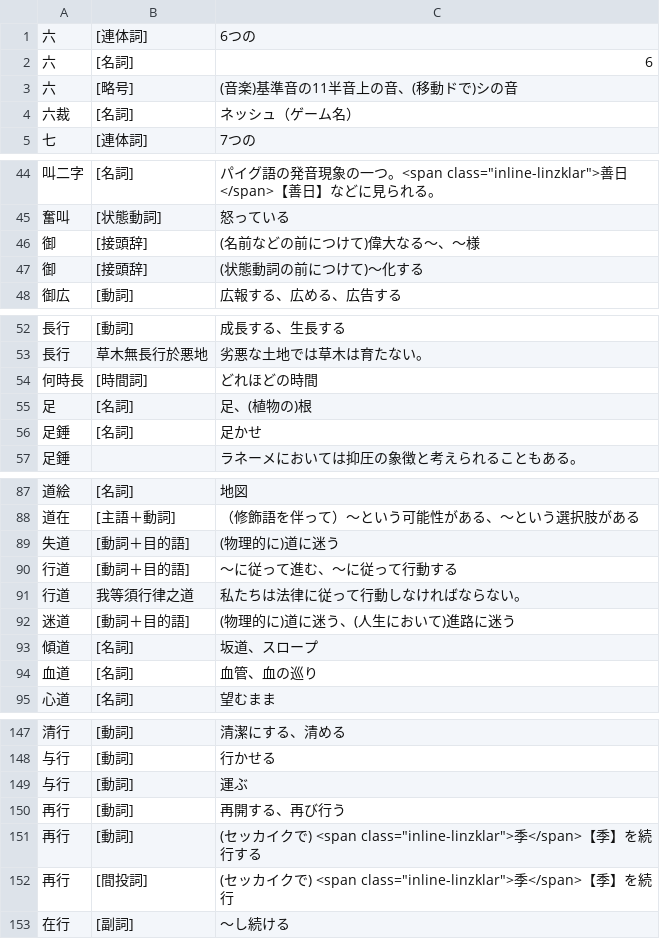
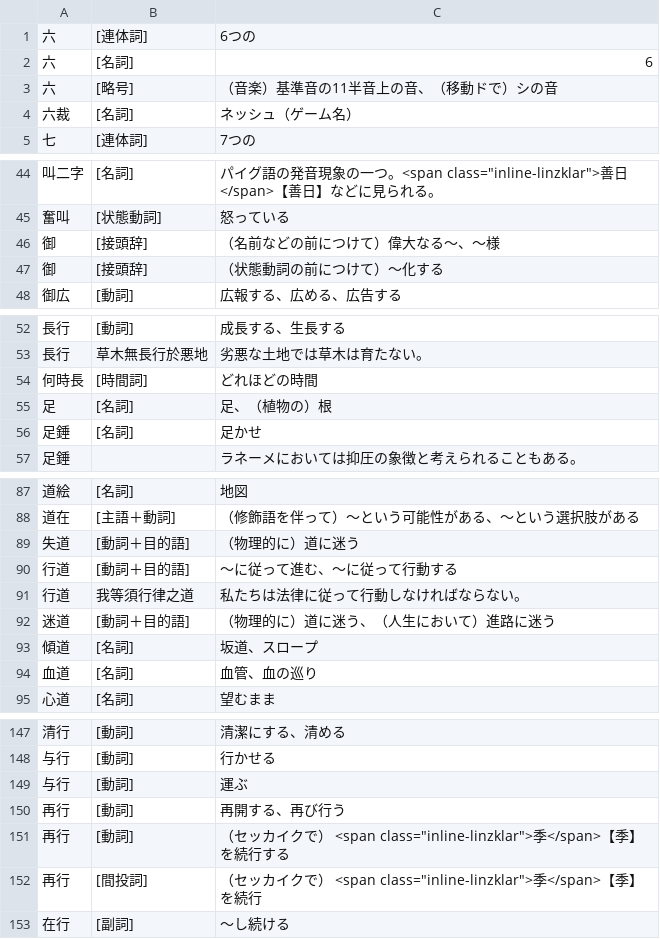
Before and after one commit to yasusho/linzklar_and_pmcp_paper_dictionary, a TSV file: entries_1_03_六.tsv, drawn as a sheet; only a part is shown, gaps mark what is left out; the diff covers the shown part only.

```diff
--- a/entries_1_03_六.tsv
+++ b/entries_1_03_六.tsv
@@ -2,3 +2,3 @@
 六	[名詞]	6
-六	[略号]	(音楽)基準音の11半音上の音、(移動ドで)シの音
+六	[略号]	（音楽）基準音の11半音上の音、（移動ドで）シの音
 六裁	[名詞]	ネッシュ（ゲーム名）
@@ -45,4 +45,4 @@
 奮叫	[状態動詞]	怒っている
-御	[接頭辞]	(名前などの前につけて)偉大なる～、～様
-御	[接頭辞]	(状態動詞の前につけて)～化する
+御	[接頭辞]	（名前などの前につけて）偉大なる～、～様
+御	[接頭辞]	（状態動詞の前につけて）～化する
 御広	[動詞]	広報する、広める、広告する
@@ -54,3 +54,3 @@
 何時長	[時間詞]	どれほどの時間
-足	[名詞]	足、(植物の)根
+足	[名詞]	足、（植物の）根
 足錘	[名詞]	足かせ
@@ -88,6 +88,6 @@
 道在	[主語＋動詞]	（修飾語を伴って）～という可能性がある、～という選択肢がある
-失道	[動詞＋目的語]	(物理的に)道に迷う
+失道	[動詞＋目的語]	（物理的に）道に迷う
 行道	[動詞＋目的語]	～に従って進む、～に従って行動する
 行道	我等須行律之道	私たちは法律に従って行動しなければならない。
-迷道	[動詞＋目的語]	(物理的に)道に迷う、(人生において)進路に迷う
+迷道	[動詞＋目的語]	（物理的に）道に迷う、（人生において）進路に迷う
 傾道	[名詞]	坂道、スロープ
@@ -150,4 +150,4 @@
 再行	[動詞]	再開する、再び行う
-再行	[動詞]	(セッカイクで) <span class="inline-linzklar">季</span>【季】を続行する
-再行	[間投詞]	(セッカイクで) <span class="inline-linzklar">季</span>【季】を続行
+再行	[動詞]	（セッカイクで） <span class="inline-linzklar">季</span>【季】を続行する
+再行	[間投詞]	（セッカイクで） <span class="inline-linzklar">季</span>【季】を続行
 在行	[副詞]	～し続ける
```
Also changed, not shown: 4 edited cells elsewhere in this file, entries_1_01_処.tsv, entries_1_07_一？.tsv, 51 other files.
